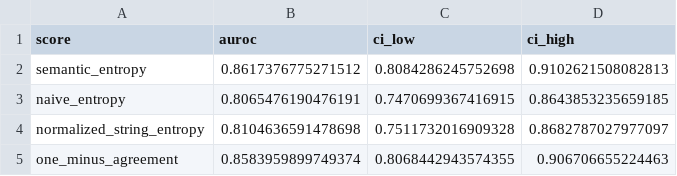
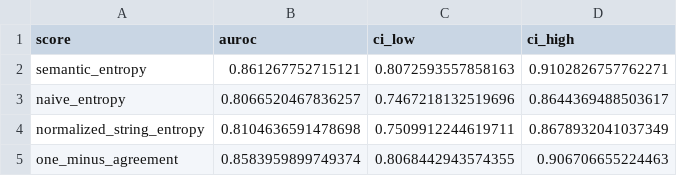
Before and after one commit to 1ow1atency/semantic-entropy-hallucination, a CSV file: results/metrics/auroc.csv, drawn as a sheet.

```diff
--- a/results/metrics/auroc.csv
+++ b/results/metrics/auroc.csv
@@ -1,5 +1,5 @@
 score,auroc,ci_low,ci_high
-semantic_entropy,0.8617376775271512,0.8084286245752698,0.9102621508082813
-naive_entropy,0.8065476190476191,0.7470699367416915,0.8643853235659185
-normalized_string_entropy,0.8104636591478698,0.7511732016909328,0.8682787027977097
+semantic_entropy,0.861267752715121,0.8072593557858163,0.9102826757762271
+naive_entropy,0.8066520467836257,0.7467218132519696,0.8644369488503617
+normalized_string_entropy,0.8104636591478698,0.7509912244619711,0.8678932041037349
 one_minus_agreement,0.8583959899749374,0.8068442943574355,0.906706655224463
```
Also changed, not shown: results/metrics/auroc_differences.csv, results/metrics/selective_answering.csv, 4 other files.
